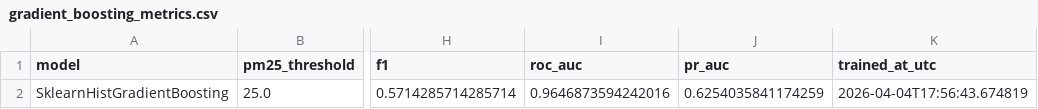
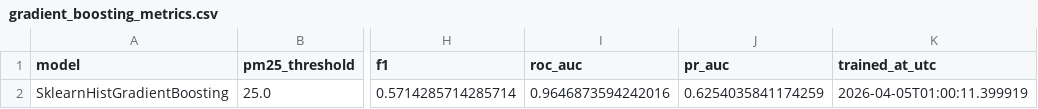
Before and after one commit to JiagengMi/engo645_2026_winter, a CSV file: processed/model_outputs/gradient_boosting_metrics.csv, drawn as a sheet; only a part is shown, gaps mark what is left out; the diff names each change by its address in the sheet, - before the commit and + after, or states it on an @@ line.

```diff
--- a/processed/model_outputs/gradient_boosting_metrics.csv
+++ b/processed/model_outputs/gradient_boosting_metrics.csv
-K2 (trained_at_utc): 2026-04-04T17:56:43.674819
+K2 (trained_at_utc): 2026-04-05T01:00:11.399919
```
Also changed, not shown: processed/model_outputs/logistic_regression_metrics.csv, processed/model_outputs/model_comparison.csv, 26 other files.
